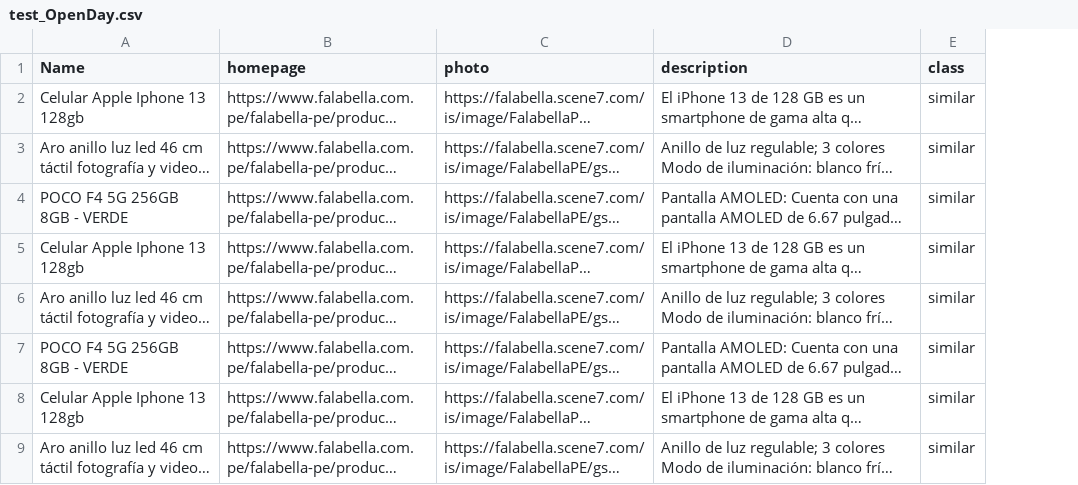
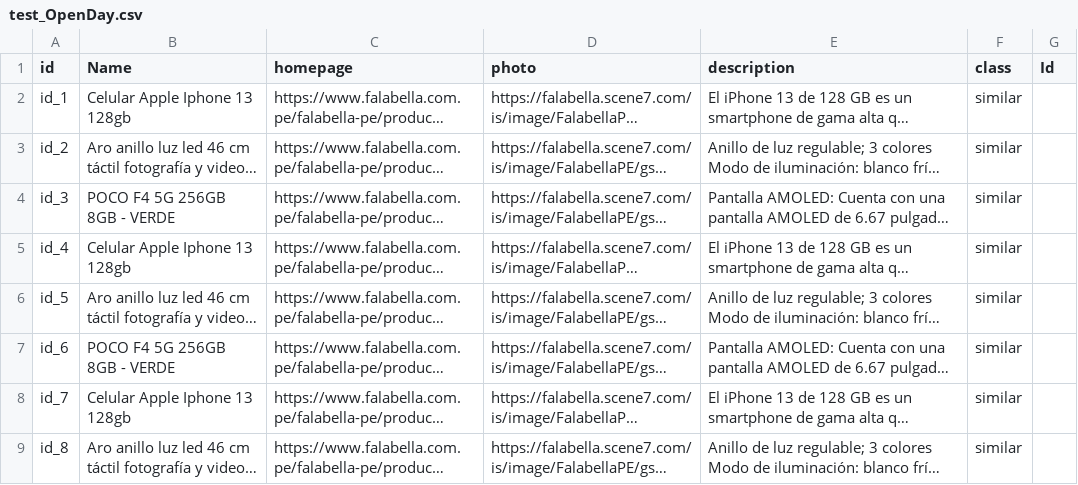
Before and after one commit to germaingarcia/diplomadoFiles, a CSV file: test_OpenDay.csv, drawn as a sheet; only a part is shown; long unchanged cells end in …; the diff names each change by its address in the sheet, - before the commit and + after, or states it on an @@ line.

Commit message:
Add files via upload

```diff
--- a/test_OpenDay.csv
+++ b/test_OpenDay.csv
+column A (id), rows 2-9: id_1 | id_2 | id_3 | id_4 | id_5 | id_6 | id_7 | id_8
+column G (Id), empty
```
